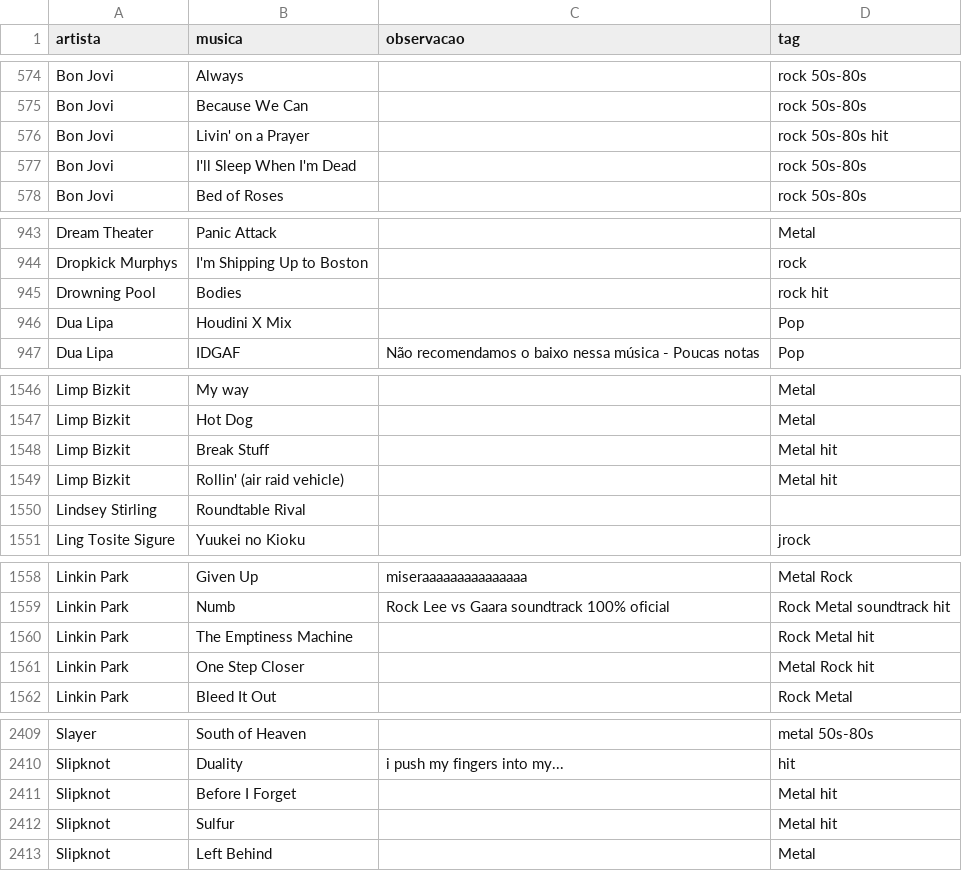
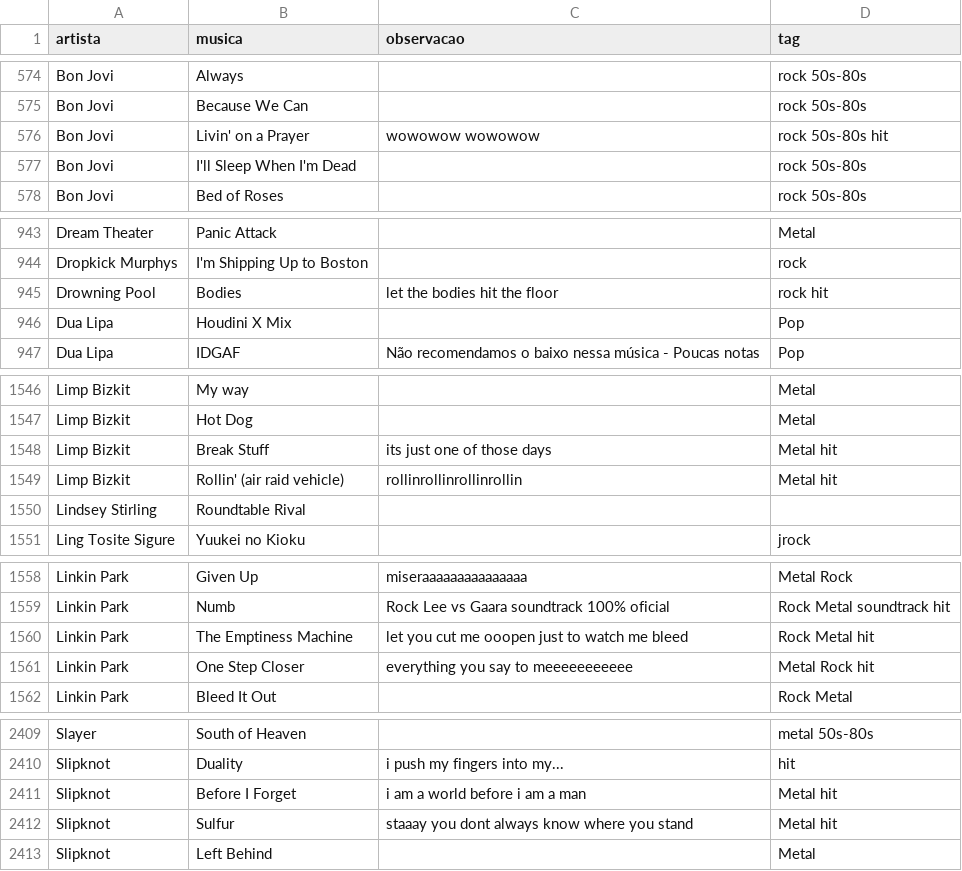
Before and after one commit to gabrielmuzzo/psparty-songbox, a CSV file: musicas.csv, drawn as a sheet; only a part is shown, gaps mark what is left out; the diff covers the shown part only.

Commit message:
Update musicas.csv

```diff
--- a/musicas.csv
+++ b/musicas.csv
@@ -575,3 +575,3 @@ Bon Jovi,Always,,rock 50s-80s
 Bon Jovi,Because We Can,,rock 50s-80s
-Bon Jovi,Livin' on a Prayer,,rock 50s-80s hit
+Bon Jovi,Livin' on a Prayer,wowowow wowowow,rock 50s-80s hit
 Bon Jovi,I'll Sleep When I'm Dead,,rock 50s-80s
@@ -944,3 +944,3 @@ Dream Theater,Panic Attack,,Metal
 Dropkick Murphys,I'm Shipping Up to Boston,,rock
-Drowning Pool,Bodies,,rock hit
+Drowning Pool,Bodies,let the bodies hit the floor,rock hit
 Dua Lipa,Houdini X Mix,,Pop
@@ -1547,4 +1547,4 @@ Limp Bizkit,My way,,Metal
 Limp Bizkit,Hot Dog,,Metal
-Limp Bizkit,Break Stuff,,Metal hit
-Limp Bizkit,Rollin' (air raid vehicle),,Metal hit
+Limp Bizkit,Break Stuff,its just one of those days,Metal hit
+Limp Bizkit,Rollin' (air raid vehicle),rollinrollinrollinrollin,Metal hit
 Lindsey Stirling,Roundtable Rival,,
@@ -1559,4 +1559,4 @@ Linkin Park,Given Up,miseraaaaaaaaaaaaaaa,Metal Rock
 Linkin Park,Numb,Rock Lee vs Gaara soundtrack 100% oficial,Rock Metal soundtrack hit
-Linkin Park,The Emptiness Machine,,Rock Metal hit
-Linkin Park,One Step Closer,,Metal Rock hit
+Linkin Park,The Emptiness Machine,let you cut me ooopen just to watch me bleed,Rock Metal hit
+Linkin Park,One Step Closer,everything you say to meeeeeeeeeee,Metal Rock hit
 Linkin Park,Bleed It Out,,Rock Metal
@@ -2410,4 +2410,4 @@ Slayer,South of Heaven,,metal 50s-80s
 Slipknot,Duality,i push my fingers into my..., hit
-Slipknot,Before I Forget,,Metal hit
-Slipknot,Sulfur,,Metal hit
+Slipknot,Before I Forget,i am a world before i am a man,Metal hit
+Slipknot,Sulfur,staaay you dont always know where you stand,Metal hit
 Slipknot,Left Behind,,Metal
```
Also changed, not shown: 8 edited cells elsewhere in this file.
